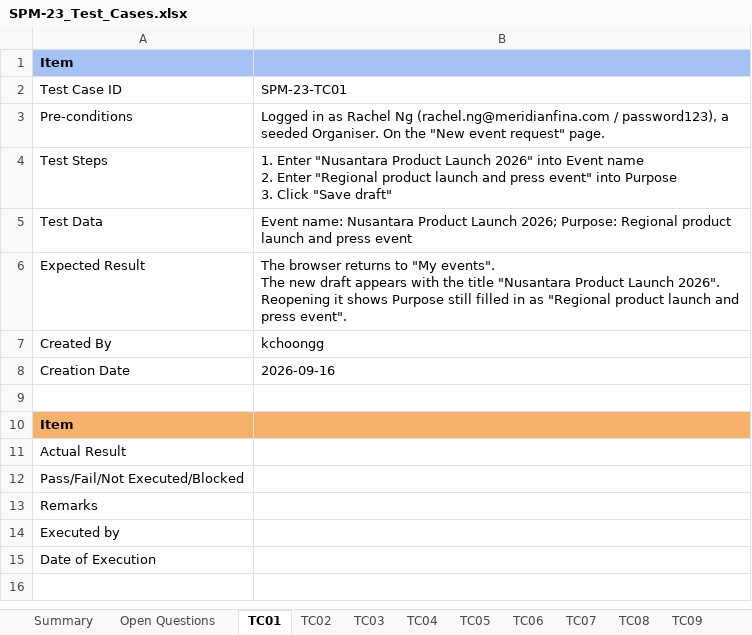
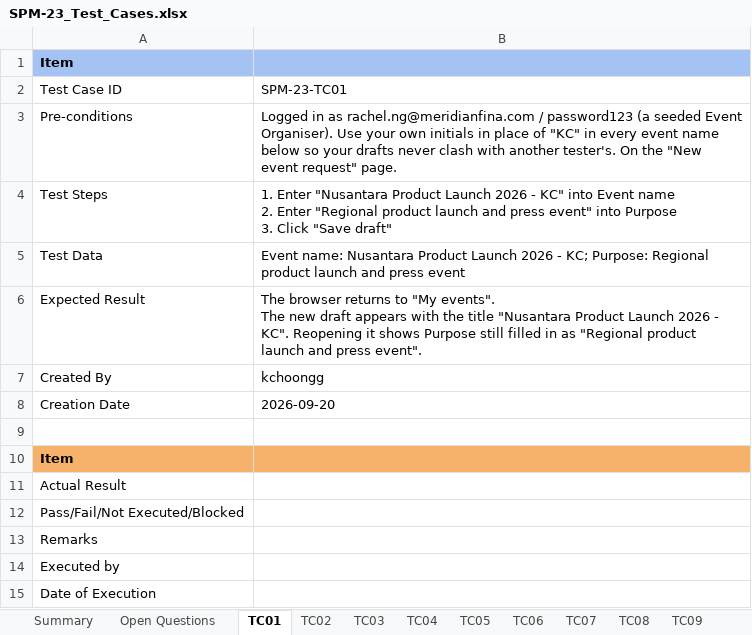
Before and after one commit to kchoongg/IS212, an Excel workbook: docs/test-cases/SPM-23_Test_Cases.xlsx, sheet TC01, drawn as a sheet; values as stored, in another font and other column widths than the file's, no borders; the diff names each change by its address in the sheet, - before the commit and + after, or states it on an @@ line.

```diff
--- a/docs/test-cases/SPM-23_Test_Cases.xlsx (sheet TC01)
+++ b/docs/test-cases/SPM-23_Test_Cases.xlsx (sheet TC01)
-B3: …in as Rachel Ng (rachel.ng@meridianfina.com / password123), a seeded Organiser. On the…
+B3: …in as rachel.ng@meridianfina.com / password123 (a seeded Event Organiser). Use your own initials in place of "KC" in every event name below so your drafts never clash with another tester's. On the…
-B4: …Product Launch 2026" into Event…
+B4: …Product Launch 2026 - KC" into Event…
-B5: …Product Launch 2026; Purpose: Regional…
+B5: …Product Launch 2026 - KC; Purpose: Regional…
-B6: …Product Launch 2026". Reopening it…
+B6: …Product Launch 2026 - KC". Reopening it…
-B8: 2026-09-16
+B8: 2026-09-20
```
Also changed, not shown: sheet Summary, sheet Open Questions, sheet TC10, sheet TC13, sheet TC11, sheet TC04, 16 more sheets, other sheet tabs, 17 other files.
